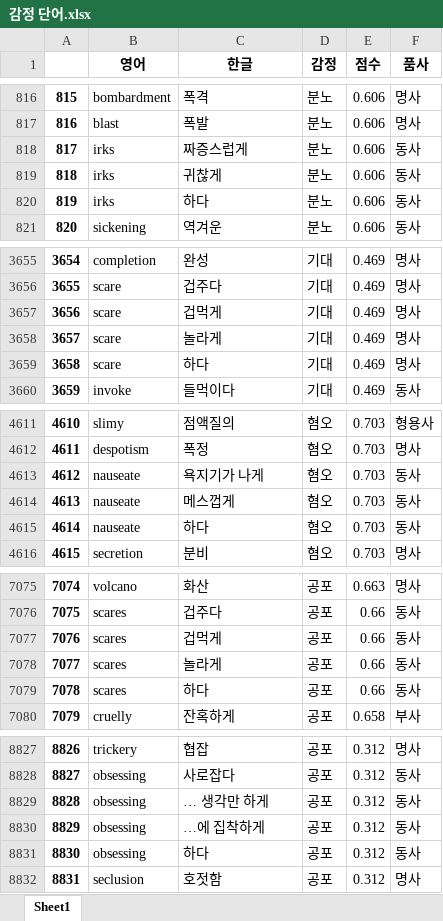
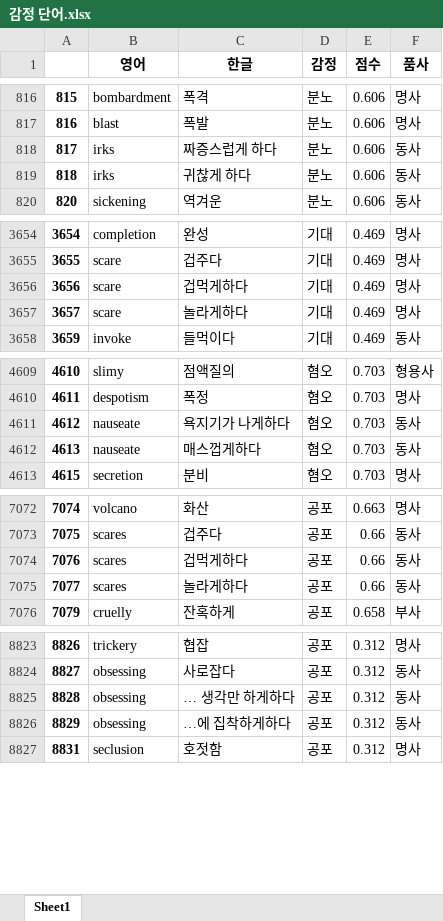
Before and after one commit to CSID-DGU/2020-1-OSSP1-InvisibleHand-5, an Excel workbook: res/dic/감정 단어.xlsx, sheet Sheet1, drawn as a sheet; only a part is shown, gaps mark what is left out; values as stored, in another font and other column widths than the file's, no borders; removed rows and columns are numbered as before the commit, all else as after; the diff covers the shown part only; the diff names each change by its address in the sheet, - before the commit and + after, or states it on an @@ line.

Commit message:
감정 단어 수정

```diff
--- a/res/dic/감정 단어.xlsx (sheet Sheet1)
+++ b/res/dic/감정 단어.xlsx (sheet Sheet1)
-C818 (한글): 짜증스럽게
+C818 (한글): 짜증스럽게 하다
-C819 (한글): 귀찮게
+C819 (한글): 귀찮게 하다
-row 820: 819 | irks | 하다 | 분노 | 0.606 | 동사
-C3656 (한글): 겁먹게
+C3656 (한글): 겁먹게하다
-C3657 (한글): 놀라게
+C3657 (한글): 놀라게하다
-row 3659: 3658 | scare | 하다 | 기대 | 0.469 | 명사
-C4611 (한글): 욕지기가 나게
+C4611 (한글): 욕지기가 나게하다
-C4612 (한글): 메스껍게
+C4612 (한글): 매스껍게하다
-row 4615: 4614 | nauseate | 하다 | 혐오 | 0.703 | 동사
-C7074 (한글): 겁먹게
+C7074 (한글): 겁먹게하다
-C7075 (한글): 놀라게
+C7075 (한글): 놀라게하다
-row 7079: 7078 | scares | 하다 | 공포 | 0.66 | 동사
-C8825 (한글): … 생각만 하게
+C8825 (한글): … 생각만 하게하다
-C8826 (한글): …에 집착하게
+C8826 (한글): …에 집착하게하다
-row 8831: 8830 | obsessing | 하다 | 공포 | 0.312 | 동사
```
Also changed, not shown: 7 removed rows and 14 edited cells elsewhere in this sheet.
